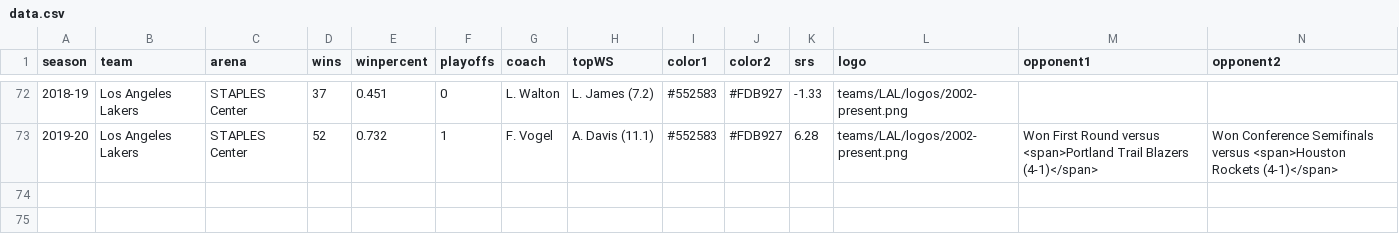
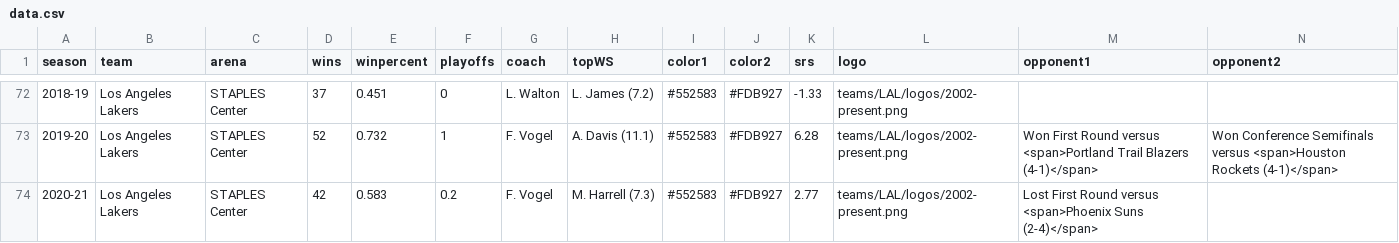
Before and after one commit to zacariias/nbahistory, a CSV file: teams/LAL/data.csv, drawn as a sheet; only a part is shown, gaps mark what is left out; rows hold the shown columns only; the diff names each change by its address in the sheet, - before the commit and + after, or states it on an @@ line.

Commit message:
Update data.csv

```diff
--- a/teams/LAL/data.csv
+++ b/teams/LAL/data.csv
+row 74: 2020-21 | Los Angeles Lakers | STAPLES Center | 42 | 0.583 | 0.2 | F. Vogel | M. Harrell (7.3) | #552583 | #FDB927 | 2.77 | teams/LAL/logos/2002-present.png | Lost First Round versus <span>Phoenix Suns (2-4)</span>
```
